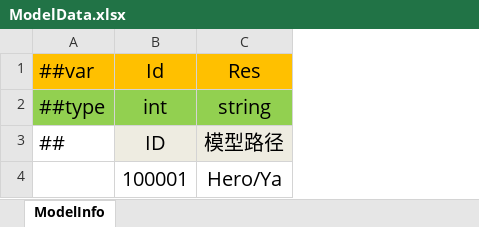
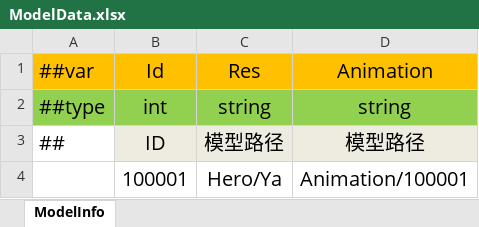
Before and after one commit to wantdabo/goblin, an Excel workbook: Config/Datas/ModelData.xlsx, sheet ModelInfo, drawn as a sheet; values as stored, in another font and other column widths than the file's, no borders; the diff names each change by its address in the sheet, - before the commit and + after, or states it on an @@ line.

```diff
--- a/Config/Datas/ModelData.xlsx (sheet ModelInfo)
+++ b/Config/Datas/ModelData.xlsx (sheet ModelInfo)
+column D (Animation), rows 2-4: string | 模型路径 | Animation/100001
```
Also changed, not shown: 15 other files.
